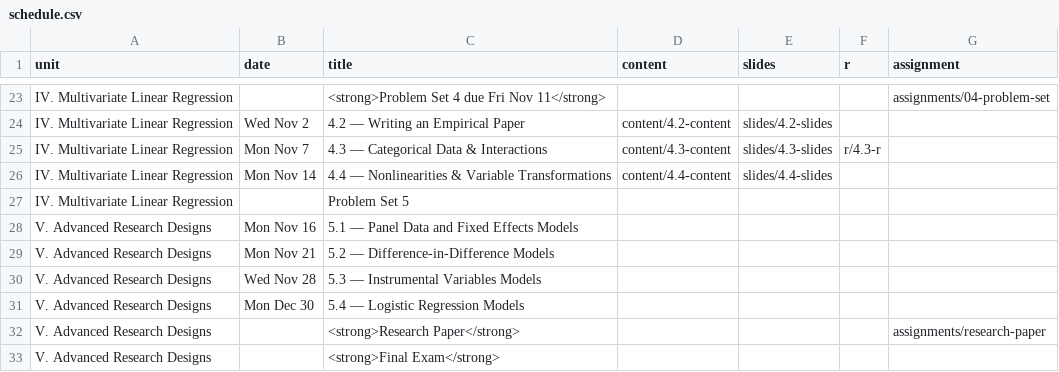
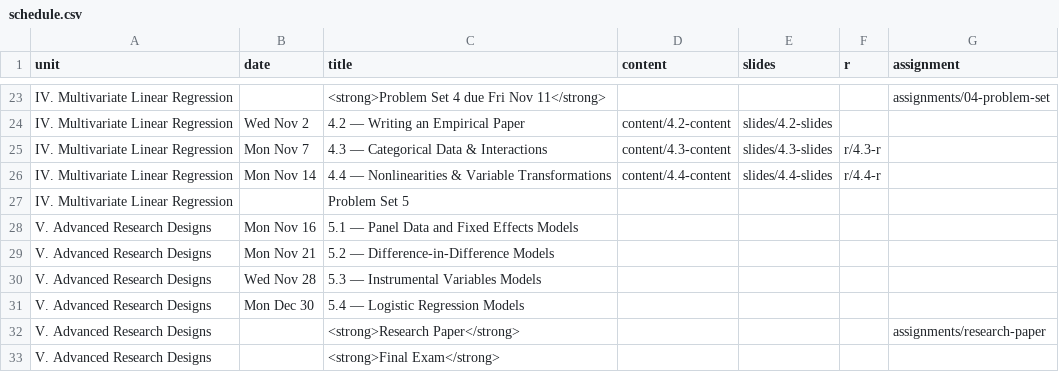
Before and after one commit to JordanIzen/metricsF22, a CSV file: data/schedule.csv, drawn as a sheet; only a part is shown, gaps mark what is left out.

Commit message:
4.4 slides update, 4.4 r

```diff
--- a/data/schedule.csv
+++ b/data/schedule.csv
@@ -25,3 +25,3 @@ IV. Multivariate Linear Regression,Wed Nov 2,4.2 — Writing an Empirical Paper,
 IV. Multivariate Linear Regression,Mon Nov 7,4.3 — Categorical Data & Interactions,content/4.3-content,slides/4.3-slides,r/4.3-r,
-IV. Multivariate Linear Regression,Mon Nov 14,4.4 — Nonlinearities & Variable Transformations,content/4.4-content,slides/4.4-slides,,
+IV. Multivariate Linear Regression,Mon Nov 14,4.4 — Nonlinearities & Variable Transformations,content/4.4-content,slides/4.4-slides,r/4.4-r,
 IV. Multivariate Linear Regression,,Problem Set 5,,,,
```
Also changed, not shown: 22 other files.
